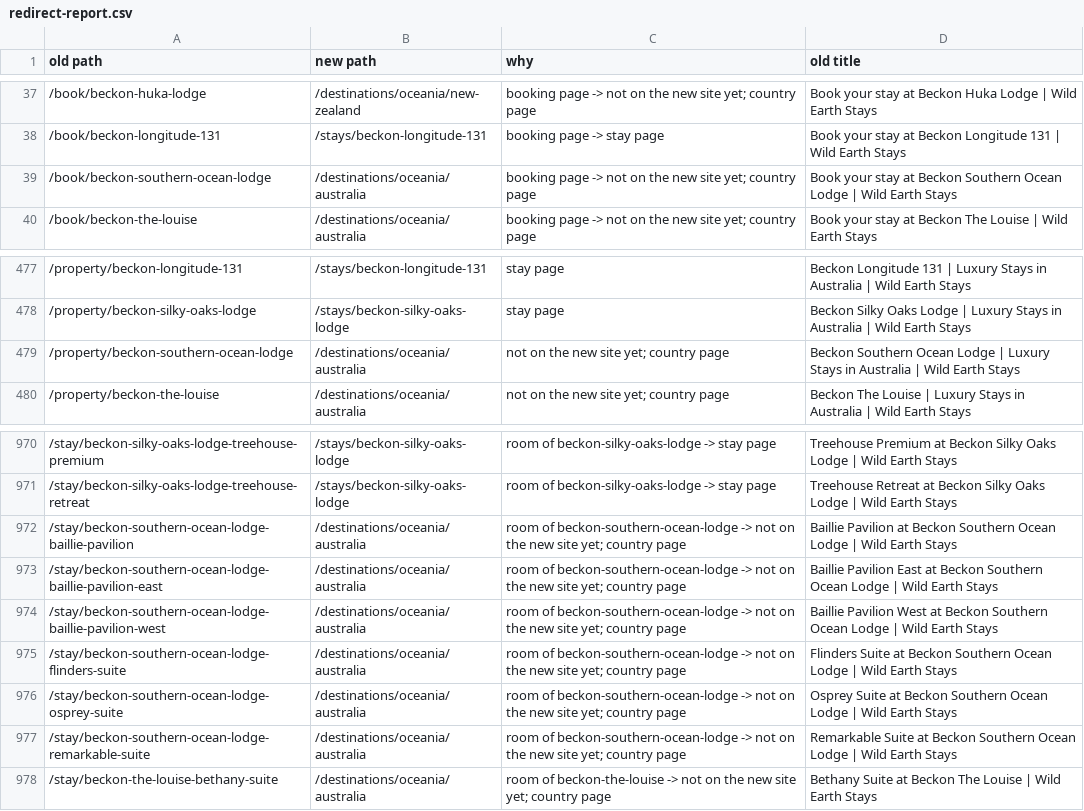
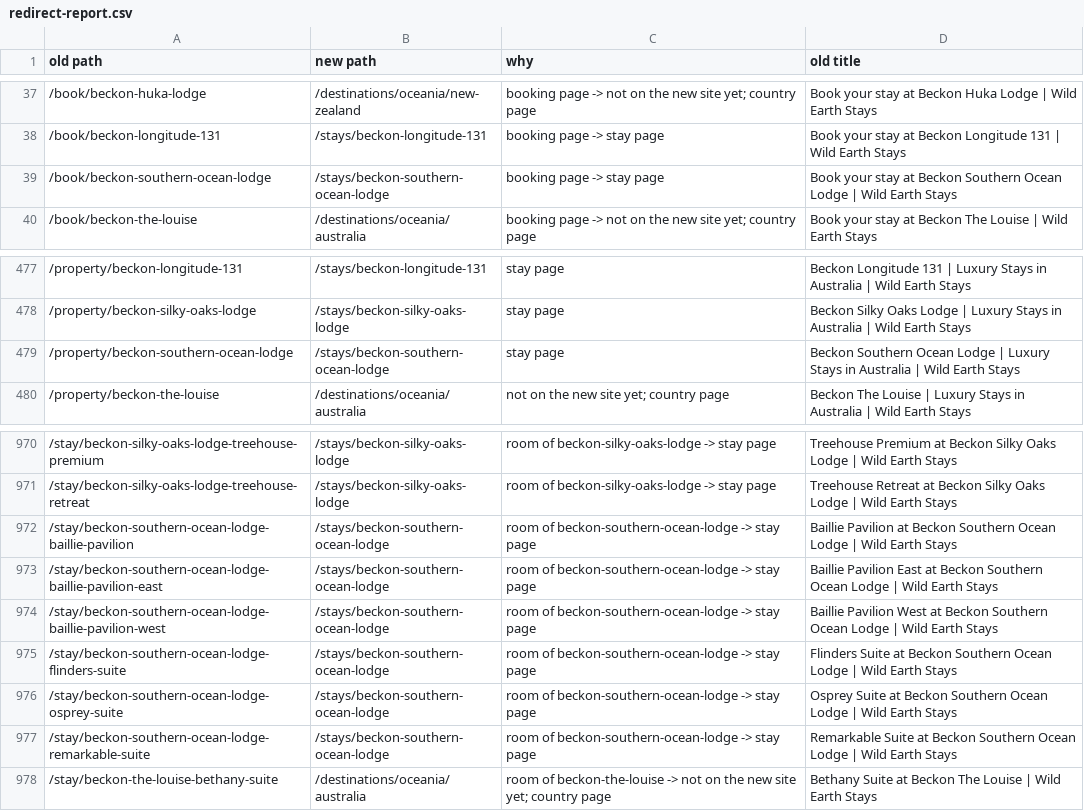
Before and after one commit to jpapagno-ux/house-of-james-wild-new, a CSV file: data/old-site/redirect-report.csv, drawn as a sheet; only a part is shown, gaps mark what is left out.

Commit message:
Library sync: Beckon: Southern Ocean Lodge release (by jpapagno-ux)

```diff
--- a/data/old-site/redirect-report.csv
+++ b/data/old-site/redirect-report.csv
@@ -38,3 +38,3 @@ old path,new path,why,old title
 /book/beckon-longitude-131,/stays/beckon-longitude-131,booking page -> stay page,Book your stay at  Beckon Longitude 131 | Wild Earth Stays
-/book/beckon-southern-ocean-lodge,/destinations/oceania/australia,booking page -> not on the new site yet; country page,Book your stay at  Beckon Southern Ocean Lodge | Wild Earth Stays
+/book/beckon-southern-ocean-lodge,/stays/beckon-southern-ocean-lodge,booking page -> stay page,Book your stay at  Beckon Southern Ocean Lodge | Wild Earth Stays
 /book/beckon-the-louise,/destinations/oceania/australia,booking page -> not on the new site yet; country page,Book your stay at Beckon The Louise | Wild Earth Stays
@@ -478,3 +478,3 @@ old path,new path,why,old title
 /property/beckon-silky-oaks-lodge,/stays/beckon-silky-oaks-lodge,stay page,Beckon Silky Oaks Lodge | Luxury Stays in Australia | Wild Earth Stays
-/property/beckon-southern-ocean-lodge,/destinations/oceania/australia,not on the new site yet; country page,Beckon Southern Ocean Lodge | Luxury Stays in Australia | Wild Earth Stays
+/property/beckon-southern-ocean-lodge,/stays/beckon-southern-ocean-lodge,stay page,Beckon Southern Ocean Lodge | Luxury Stays in Australia | Wild Earth Stays
 /property/beckon-the-louise,/destinations/oceania/australia,not on the new site yet; country page,Beckon The Louise | Luxury Stays in Australia | Wild Earth Stays
@@ -971,8 +971,8 @@ old path,new path,why,old title
 /stay/beckon-silky-oaks-lodge-treehouse-retreat,/stays/beckon-silky-oaks-lodge,room of beckon-silky-oaks-lodge -> stay page,Treehouse Retreat at Beckon Silky Oaks Lodge | Wild Earth Stays
-/stay/beckon-southern-ocean-lodge-baillie-pavilion,/destinations/oceania/australia,room of beckon-southern-ocean-lodge -> not on the new site yet; country page,Baillie Pavilion at  Beckon Southern Ocean Lodge | Wild Earth Stays
-/stay/beckon-southern-ocean-lodge-baillie-pavilion-east,/destinations/oceania/australia,room of beckon-southern-ocean-lodge -> not on the new site yet; country page,Baillie Pavilion East at  Beckon Southern Ocean Lodge | Wild Earth Stays
-/stay/beckon-southern-ocean-lodge-baillie-pavilion-west,/destinations/oceania/australia,room of beckon-southern-ocean-lodge -> not on the new site yet; country page,Baillie Pavilion West at  Beckon Southern Ocean Lodge | Wild Earth Stays
-/stay/beckon-southern-ocean-lodge-flinders-suite,/destinations/oceania/australia,room of beckon-southern-ocean-lodge -> not on the new site yet; country page,Flinders Suite at  Beckon Southern Ocean Lodge | Wild Earth Stays
-/stay/beckon-southern-ocean-lodge-osprey-suite,/destinations/oceania/australia,room of beckon-southern-ocean-lodge -> not on the new site yet; country page,Osprey Suite at  Beckon Southern Ocean Lodge | Wild Earth Stays
-/stay/beckon-southern-ocean-lodge-remarkable-suite,/destinations/oceania/australia,room of beckon-southern-ocean-lodge -> not on the new site yet; country page,Remarkable Suite at  Beckon Southern Ocean Lodge | Wild Earth Stays
+/stay/beckon-southern-ocean-lodge-baillie-pavilion,/stays/beckon-southern-ocean-lodge,room of beckon-southern-ocean-lodge -> stay page,Baillie Pavilion at  Beckon Southern Ocean Lodge | Wild Earth Stays
+/stay/beckon-southern-ocean-lodge-baillie-pavilion-east,/stays/beckon-southern-ocean-lodge,room of beckon-southern-ocean-lodge -> stay page,Baillie Pavilion East at  Beckon Southern Ocean Lodge | Wild Earth Stays
+/stay/beckon-southern-ocean-lodge-baillie-pavilion-west,/stays/beckon-southern-ocean-lodge,room of beckon-southern-ocean-lodge -> stay page,Baillie Pavilion West at  Beckon Southern Ocean Lodge | Wild Earth Stays
+/stay/beckon-southern-ocean-lodge-flinders-suite,/stays/beckon-southern-ocean-lodge,room of beckon-southern-ocean-lodge -> stay page,Flinders Suite at  Beckon Southern Ocean Lodge | Wild Earth Stays
+/stay/beckon-southern-ocean-lodge-osprey-suite,/stays/beckon-southern-ocean-lodge,room of beckon-southern-ocean-lodge -> stay page,Osprey Suite at  Beckon Southern Ocean Lodge | Wild Earth Stays
+/stay/beckon-southern-ocean-lodge-remarkable-suite,/stays/beckon-southern-ocean-lodge,room of beckon-southern-ocean-lodge -> stay page,Remarkable Suite at  Beckon Southern Ocean Lodge | Wild Earth Stays
 /stay/beckon-the-louise-bethany-suite,/destinations/oceania/australia,room of beckon-the-louise -> not on the new site yet; country page,Bethany Suite at Beckon The Louise | Wild Earth Stays
```
Also changed, not shown: 7 other files.
